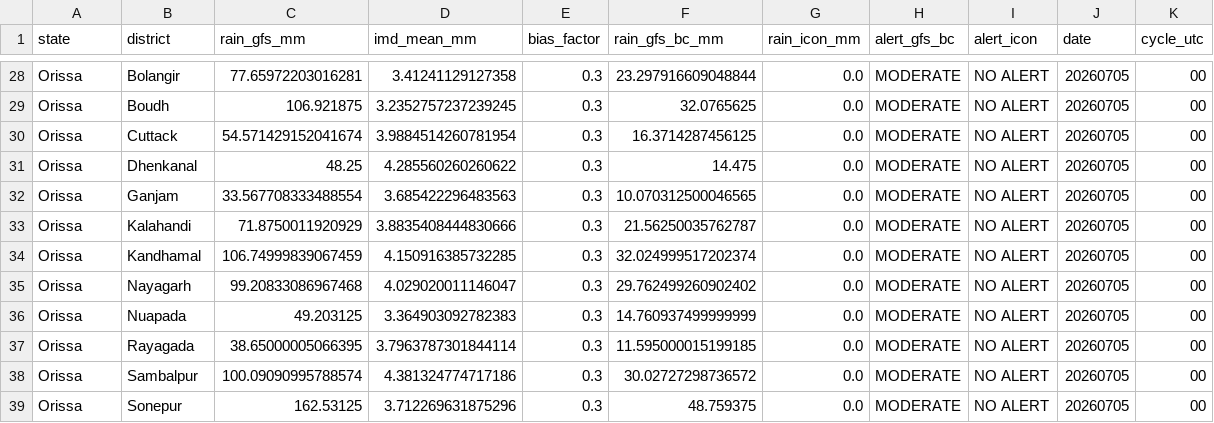
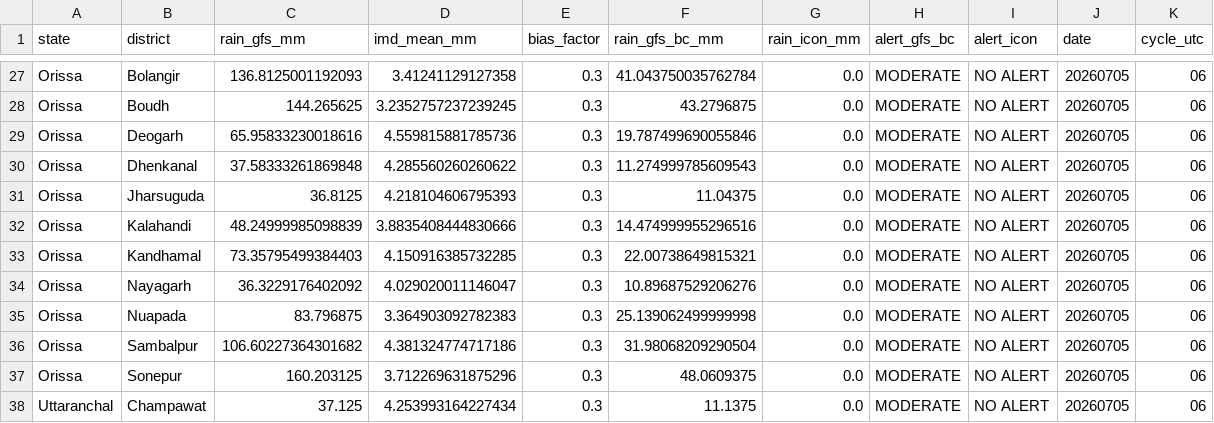
Before and after one commit to ajay2dhy/rainfall-dss, a CSV file: India_24h_GFS_IMD_ICON_ALERTS.csv, drawn as a sheet; only a part is shown, gaps mark what is left out; removed rows and columns are numbered as before the commit, all else as after; the diff covers the shown part only; the diff names each change by its address in the sheet, - before the commit and + after, or states it on an @@ line.

```diff
--- a/India_24h_GFS_IMD_ICON_ALERTS.csv
+++ b/India_24h_GFS_IMD_ICON_ALERTS.csv
-C27 (rain_gfs_mm): 77.65972203016281
+C27 (rain_gfs_mm): 136.8125001192093
-F27 (rain_gfs_bc_mm): 23.297916609048844
+F27 (rain_gfs_bc_mm): 41.043750035762784
-K27:K35 (cycle_utc): 00
+K27:K35 (cycle_utc): 06
-C28 (rain_gfs_mm): 106.921875
+C28 (rain_gfs_mm): 144.265625
-F28 (rain_gfs_bc_mm): 32.0765625
+F28 (rain_gfs_bc_mm): 43.2796875
-B29 (district): Cuttack
+B29 (district): Deogarh
-C29 (rain_gfs_mm): 54.571429152041674
+C29 (rain_gfs_mm): 65.95833230018616
-D29 (imd_mean_mm): 3.9884514260781954
+D29 (imd_mean_mm): 4.559815881785736
-F29 (rain_gfs_bc_mm): 16.3714287456125
+F29 (rain_gfs_bc_mm): 19.787499690055846
-C30 (rain_gfs_mm): 48.25
+C30 (rain_gfs_mm): 37.58333261869848
-F30 (rain_gfs_bc_mm): 14.475
+F30 (rain_gfs_bc_mm): 11.274999785609543
-B31 (district): Ganjam
+B31 (district): Jharsuguda
-C31 (rain_gfs_mm): 33.567708333488554
+C31 (rain_gfs_mm): 36.8125
-D31 (imd_mean_mm): 3.685422296483563
+D31 (imd_mean_mm): 4.218104606795393
-F31 (rain_gfs_bc_mm): 10.070312500046565
+F31 (rain_gfs_bc_mm): 11.04375
-C32 (rain_gfs_mm): 71.8750011920929
+C32 (rain_gfs_mm): 48.24999985098839
-F32 (rain_gfs_bc_mm): 21.56250035762787
+F32 (rain_gfs_bc_mm): 14.474999955296516
-C33 (rain_gfs_mm): 106.74999839067459
+C33 (rain_gfs_mm): 73.35795499384403
-F33 (rain_gfs_bc_mm): 32.024999517202374
+F33 (rain_gfs_bc_mm): 22.00738649815321
-C34 (rain_gfs_mm): 99.20833086967468
+C34 (rain_gfs_mm): 36.3229176402092
-F34 (rain_gfs_bc_mm): 29.762499260902402
+F34 (rain_gfs_bc_mm): 10.89687529206276
-C35 (rain_gfs_mm): 49.203125
+C35 (rain_gfs_mm): 83.796875
-F35 (rain_gfs_bc_mm): 14.760937499999999
+F35 (rain_gfs_bc_mm): 25.139062499999998
-row 37: Orissa | Rayagada | 38.65000005066395 | 3.7963787301844114 | 0.3 | 11.595000015199185 | 0.0 | MODERATE | NO ALERT | 20260705 | 00
-C36 (rain_gfs_mm): 100.09090995788574
+C36 (rain_gfs_mm): 106.60227364301682
-F36 (rain_gfs_bc_mm): 30.02727298736572
+F36 (rain_gfs_bc_mm): 31.98068209290504
-K36:K37 (cycle_utc): 00
+K36:K37 (cycle_utc): 06
-C37 (rain_gfs_mm): 162.53125
+C37 (rain_gfs_mm): 160.203125
-F37 (rain_gfs_bc_mm): 48.759375
+F37 (rain_gfs_bc_mm): 48.0609375
+row 38: Uttaranchal | Champawat | 37.125 | 4.253993164227434 | 0.3 | 11.1375 | 0.0 | MODERATE | NO ALERT | 20260705 | 06
```
Also changed, not shown: 1 added row, 2 removed rows and 81 edited cells elsewhere in this file, India_24h_GFS_IMD_ICON_Rainfall.csv, India_24h_GFS_IMD_ICON_Subbasin_Rainfall.csv, 5 other files.
